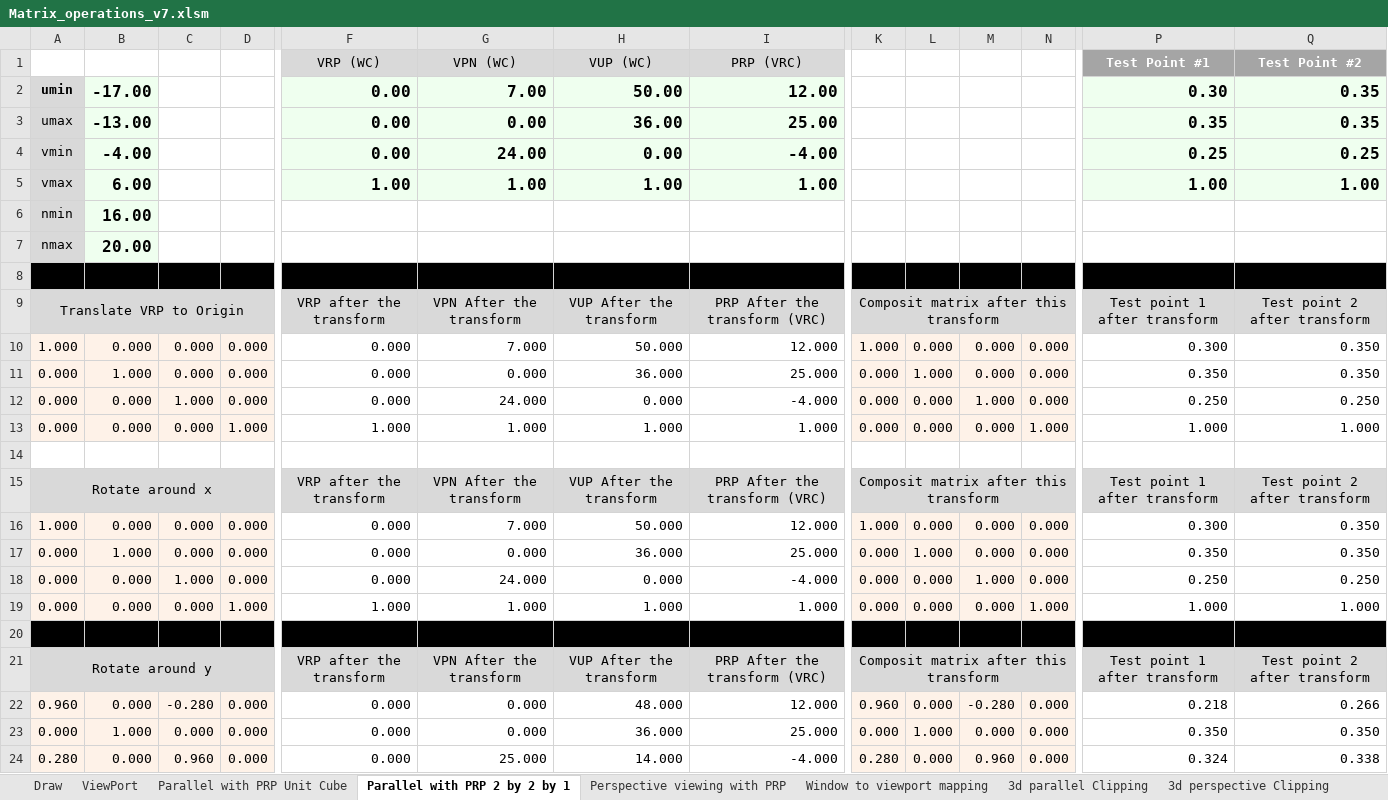
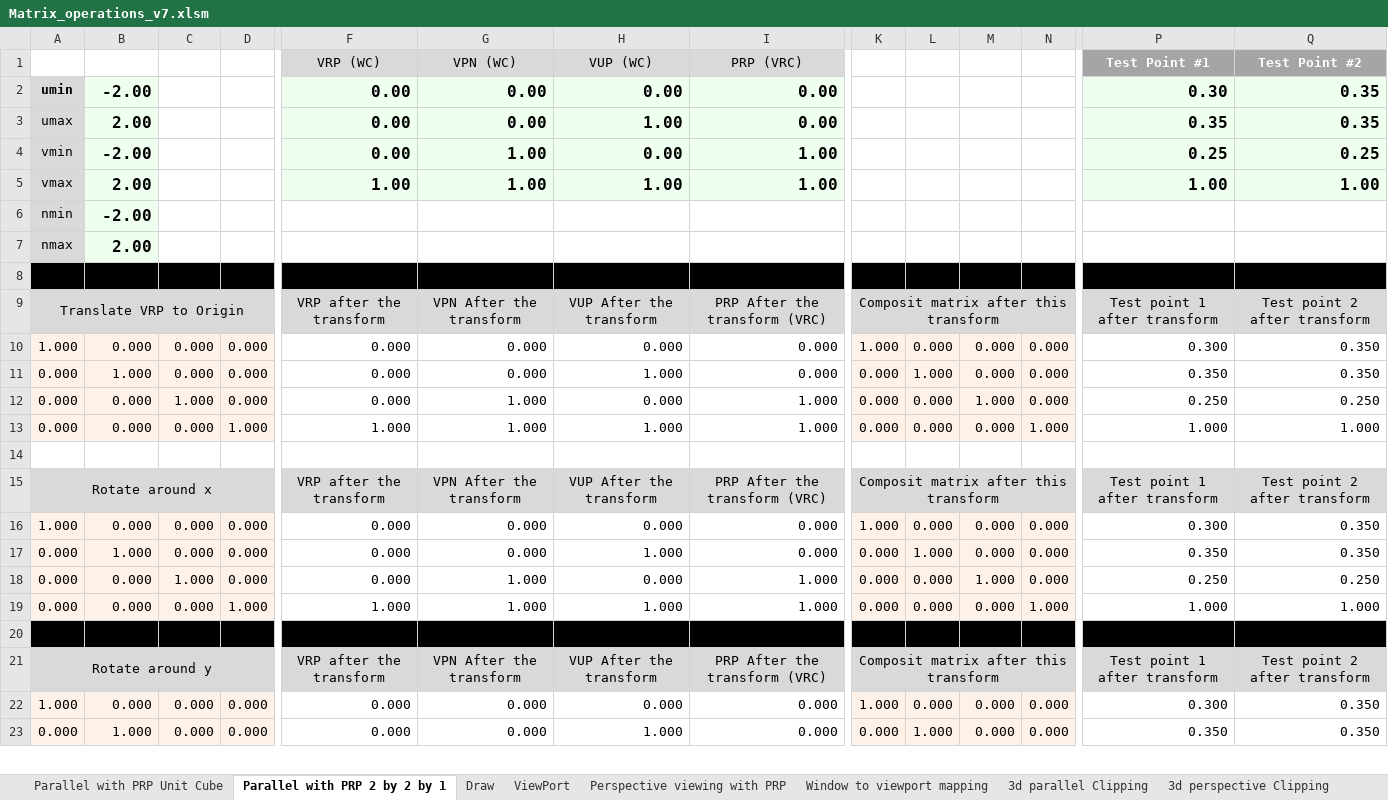
Before and after one commit to WoodMath/cse5365, an Excel workbook: Matrix_operations_v7.xlsm, sheet Parallel with PRP 2 by 2 by 1, drawn as a sheet; only a part is shown, gaps mark what is left out; values as stored, in another font and other column widths than the file's, no borders; removed rows and columns are numbered as before the commit, all else as after; rows hold the shown columns only; the diff covers the shown part only; the diff names each change by its address in the sheet, - before the commit and + after, or states it on an @@ line.

```diff
--- a/Matrix_operations_v7.xlsm (sheet Parallel with PRP 2 by 2 by 1)
+++ b/Matrix_operations_v7.xlsm (sheet Parallel with PRP 2 by 2 by 1)
@@ sheet tab order changed: Parallel with PRP Unit Cube | Parallel with PRP 2 by 2 by 1 | Draw | ViewPort | Perspective viewing with PRP | Window to viewport mapping | 3d parallel Clipping | 3d perspective Clipping @@
-B2: -17.00
+B2: -2.00
-G2: 7.00
+G2: 0.00
-H2: 50.00
+H2: 0.00
-I2: 12.00
+I2: 0.00
-B3: -13.00
+B3: 2.00
-H3: 36.00
+H3: 1.00
-I3: 25.00
+I3: 0.00
-B4: -4.00
+B4: -2.00
-G4: 24.00
+G4: 1.00
-I4: -4.00
+I4: 1.00
-B5: 6.00
+B5: 2.00
-B6: 16.00
+B6: -2.00
-B7: 20.00
+B7: 2.00
-G10: 7.000
+G10: 0.000
-H10: 50.000
+H10: 0.000
-I10: 12.000
+I10: 0.000
-H11: 36.000
+H11: 1.000
-I11: 25.000
+I11: 0.000
-G12: 24.000
+G12: 1.000
-I12: -4.000
+I12: 1.000
-G16: 7.000
+G16: 0.000
-H16: 50.000
+H16: 0.000
-I16: 12.000
+I16: 0.000
-H17: 36.000
+H17: 1.000
-I17: 25.000
+I17: 0.000
-G18: 24.000
+G18: 1.000
-I18: -4.000
+I18: 1.000
-row 22: 0.960 | 0.000 | -0.280 | 0.000 | 0.000 | 0.000 | 48.000 | 12.000 | 0.960 | 0.000 | -0.280 | 0.000 | 0.218 | 0.266
+row 22: 1.000 | 0.000 | 0.000 | 0.000 | 0.000 | 0.000 | 0.000 | 0.000 | 1.000 | 0.000 | 0.000 | 0.000 | 0.300 | 0.350
-H23: 36.000
+H23: 1.000
-I23: 25.000
+I23: 0.000
-row 24: 0.280 | 0.000 | 0.960 | 0.000 | 0.000 | 25.000 | 14.000 | -4.000 | 0.280 | 0.000 | 0.960 | 0.000 | 0.324 | 0.338
```
Also changed, not shown: 4 added rows, 3 removed rows and 89 edited cells elsewhere in this sheet, sheet Draw, sheet ViewPort, sheet Perspective viewing with PRP, formulas that keep their value, charts or pictures.
